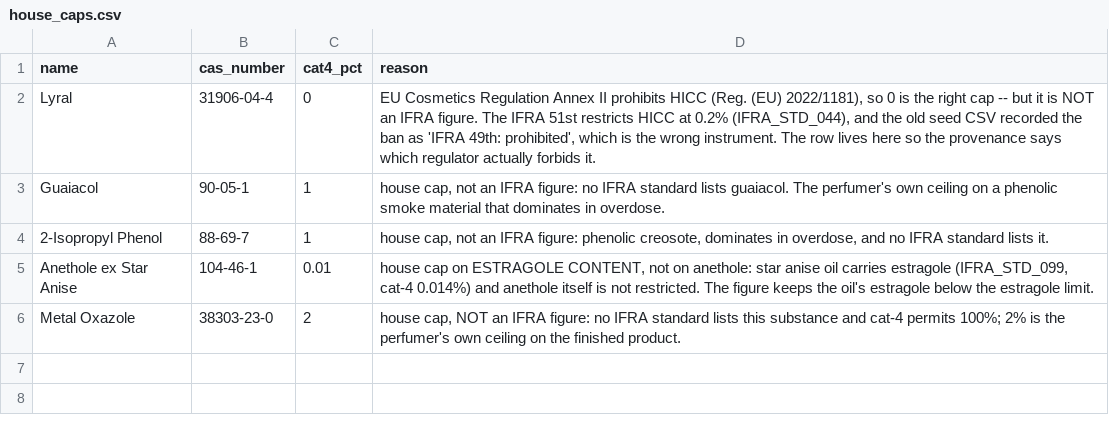
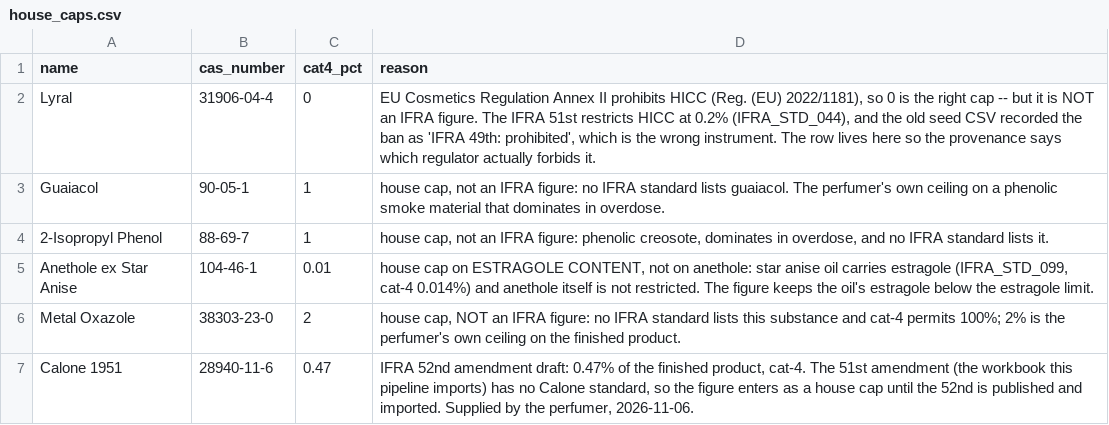
Before and after one commit to ValleZ/molor, a CSV file: data/ifra/house_caps.csv, drawn as a sheet; the diff names each change by its address in the sheet, - before the commit and + after, or states it on an @@ line.

```diff
--- a/data/ifra/house_caps.csv
+++ b/data/ifra/house_caps.csv
+row 7: Calone 1951 | 28940-11-6 | 0.47 | IFRA 52nd amendment draft: 0.47% of the finished product, cat-4. The 51st amendment (the workbook this pipeline imports) has no Calone standard, so the figure enters as a house cap until the 52nd is published and imported. Supplied by the perfumer, 2026-11-06.
```
Also changed, not shown: data/ifra/materials.csv, data/inventory/inventory.csv, 3 other files.
